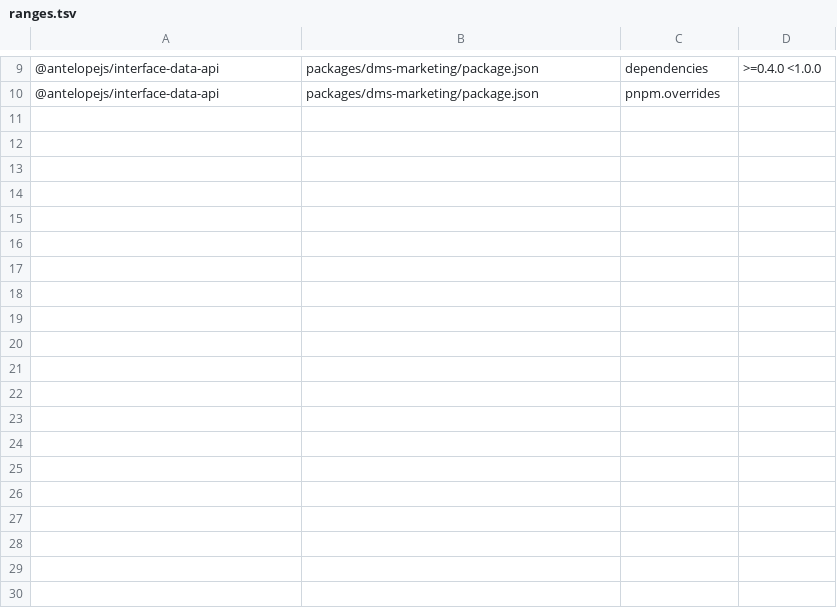
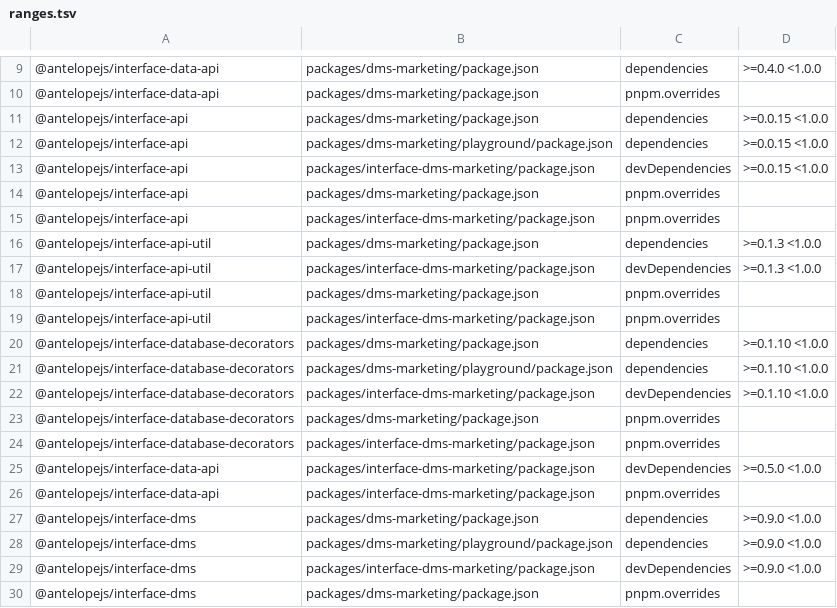
Before and after one commit to AntelopeJS/dms-marketing, a TSV file: .campaign/tgz/ranges.tsv, drawn as a sheet; only a part is shown, gaps mark what is left out; the diff covers the shown part only; the diff names each change by its address in the sheet, - before the commit and + after, or states it on an @@ line.

Commit message:
build(deps): prove dms-marketing against interface-dms 0.11.0
Pins the interface-dms tarball of AntelopeJS/dms#582 and the W1 to W3 tarballs it is built against: interface-api 0.2.0, interface-api-util 0.3.0, interface-data-api 0.6.0, interface-database-decorators 0.2.0 and interface-database at its integration head (e642b3e). interface-dms-marketing lists the four interface packages it otherwise gets only as auto-installed peers, and the playground lists interface-api-util and interface-data-api, because pnpm cannot auto-install a peer through a file: override. The playground keeps its own lockfile, so it carries its own overrides.

```diff
--- a/.campaign/tgz/ranges.tsv
+++ b/.campaign/tgz/ranges.tsv
+row 11: @antelopejs/interface-api | packages/dms-marketing/package.json | dependencies | >=0.0.15 <1.0.0
+row 12: @antelopejs/interface-api | packages/dms-marketing/playground/package.json | dependencies | >=0.0.15 <1.0.0
+row 13: @antelopejs/interface-api | packages/interface-dms-marketing/package.json | devDependencies | >=0.0.15 <1.0.0
+row 14: @antelopejs/interface-api | packages/dms-marketing/package.json | pnpm.overrides
+row 15: @antelopejs/interface-api | packages/interface-dms-marketing/package.json | pnpm.overrides
+row 16: @antelopejs/interface-api-util | packages/dms-marketing/package.json | dependencies | >=0.1.3 <1.0.0
+row 17: @antelopejs/interface-api-util | packages/interface-dms-marketing/package.json | devDependencies | >=0.1.3 <1.0.0
+row 18: @antelopejs/interface-api-util | packages/dms-marketing/package.json | pnpm.overrides
+row 19: @antelopejs/interface-api-util | packages/interface-dms-marketing/package.json | pnpm.overrides
+row 20: @antelopejs/interface-database-decorators | packages/dms-marketing/package.json | dependencies | >=0.1.10 <1.0.0
+row 21: @antelopejs/interface-database-decorators | packages/dms-marketing/playground/package.json | dependencies | >=0.1.10 <1.0.0
+row 22: @antelopejs/interface-database-decorators | packages/interface-dms-marketing/package.json | devDependencies | >=0.1.10 <1.0.0
+row 23: @antelopejs/interface-database-decorators | packages/dms-marketing/package.json | pnpm.overrides
+row 24: @antelopejs/interface-database-decorators | packages/interface-dms-marketing/package.json | pnpm.overrides
+row 25: @antelopejs/interface-data-api | packages/interface-dms-marketing/package.json | devDependencies | >=0.5.0 <1.0.0
+row 26: @antelopejs/interface-data-api | packages/interface-dms-marketing/package.json | pnpm.overrides
+row 27: @antelopejs/interface-dms | packages/dms-marketing/package.json | dependencies | >=0.9.0 <1.0.0
+row 28: @antelopejs/interface-dms | packages/dms-marketing/playground/package.json | dependencies | >=0.9.0 <1.0.0
+row 29: @antelopejs/interface-dms | packages/interface-dms-marketing/package.json | devDependencies | >=0.9.0 <1.0.0
+row 30: @antelopejs/interface-dms | packages/dms-marketing/package.json | pnpm.overrides
```
Also changed, not shown: 10 added rows elsewhere in this file, 14 other files.
